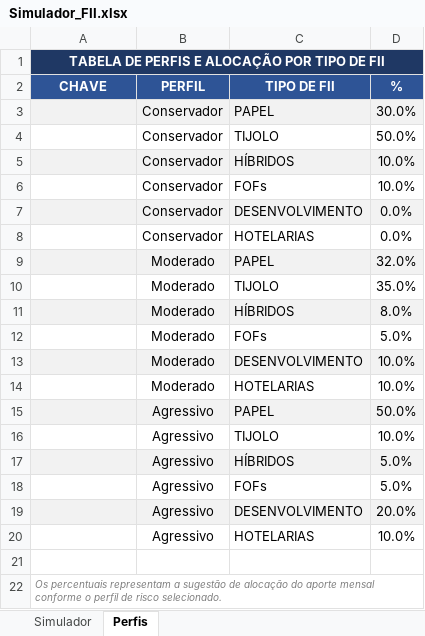
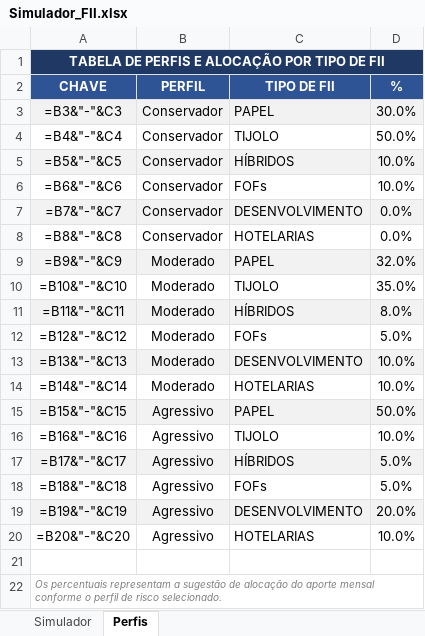
Before and after one commit to KelvinOliveiraCode/excel-para-investimentos, an Excel workbook: Simulador_FII.xlsx, sheet Perfis, drawn as a sheet; values as stored, in another font and other column widths than the file's, no borders; formulas without a stored value are shown as written; the diff names each change by its address in the sheet, - before the commit and + after, or states it on an @@ line.

Commit message:
Usa modelo padrao como base de formatacao e corrige CHAVE/PROCV (#N/D na alocacao)

```diff
--- a/Simulador_FII.xlsx (sheet Perfis)
+++ b/Simulador_FII.xlsx (sheet Perfis)
-A3 (CHAVE): (empty)
+A3 (CHAVE): =B3&"-"&C3
-A4 (CHAVE): (empty)
+A4 (CHAVE): =B4&"-"&C4
-A5 (CHAVE): (empty)
+A5 (CHAVE): =B5&"-"&C5
-A6 (CHAVE): (empty)
+A6 (CHAVE): =B6&"-"&C6
-A7 (CHAVE): (empty)
+A7 (CHAVE): =B7&"-"&C7
-A8 (CHAVE): (empty)
+A8 (CHAVE): =B8&"-"&C8
-A9 (CHAVE): (empty)
+A9 (CHAVE): =B9&"-"&C9
-A10 (CHAVE): (empty)
+A10 (CHAVE): =B10&"-"&C10
-A11 (CHAVE): (empty)
+A11 (CHAVE): =B11&"-"&C11
-A12 (CHAVE): (empty)
+A12 (CHAVE): =B12&"-"&C12
-A13 (CHAVE): (empty)
+A13 (CHAVE): =B13&"-"&C13
-A14 (CHAVE): (empty)
+A14 (CHAVE): =B14&"-"&C14
-A15 (CHAVE): (empty)
+A15 (CHAVE): =B15&"-"&C15
-A16 (CHAVE): (empty)
+A16 (CHAVE): =B16&"-"&C16
-A17 (CHAVE): (empty)
+A17 (CHAVE): =B17&"-"&C17
-A18 (CHAVE): (empty)
+A18 (CHAVE): =B18&"-"&C18
-A19 (CHAVE): (empty)
+A19 (CHAVE): =B19&"-"&C19
-A20 (CHAVE): (empty)
+A20 (CHAVE): =B20&"-"&C20
```
Also changed, not shown: sheet Simulador, charts or pictures, 3 other files.
